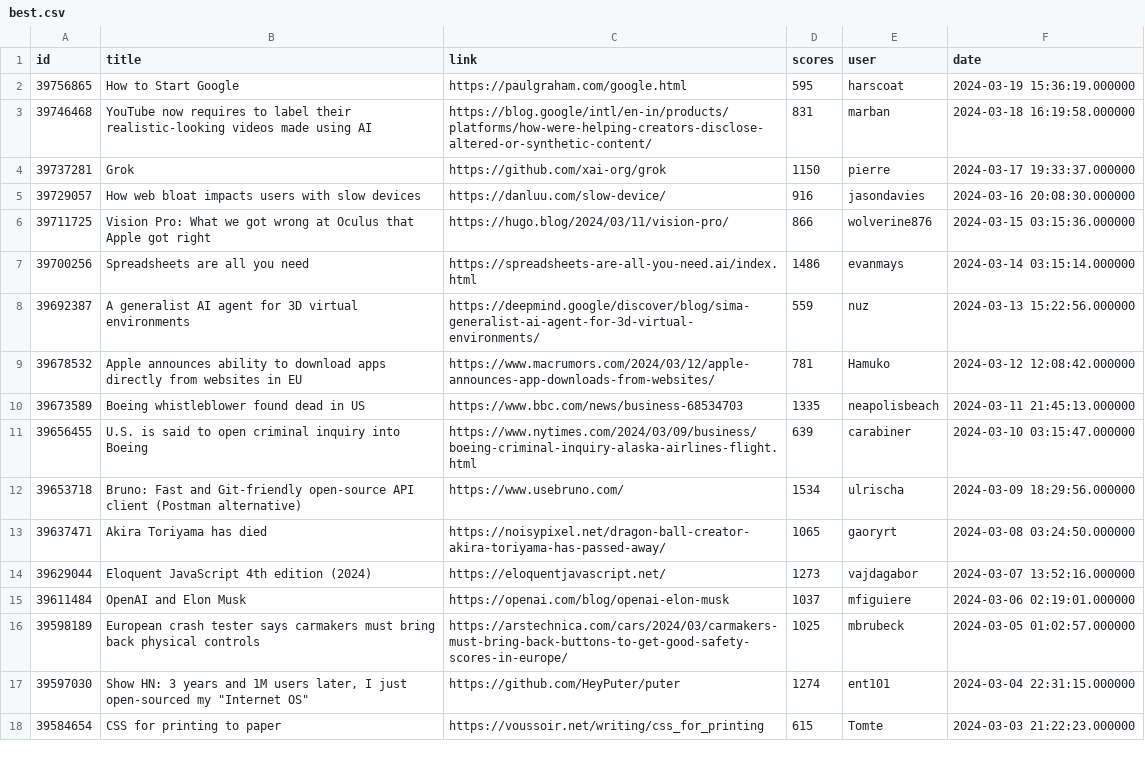
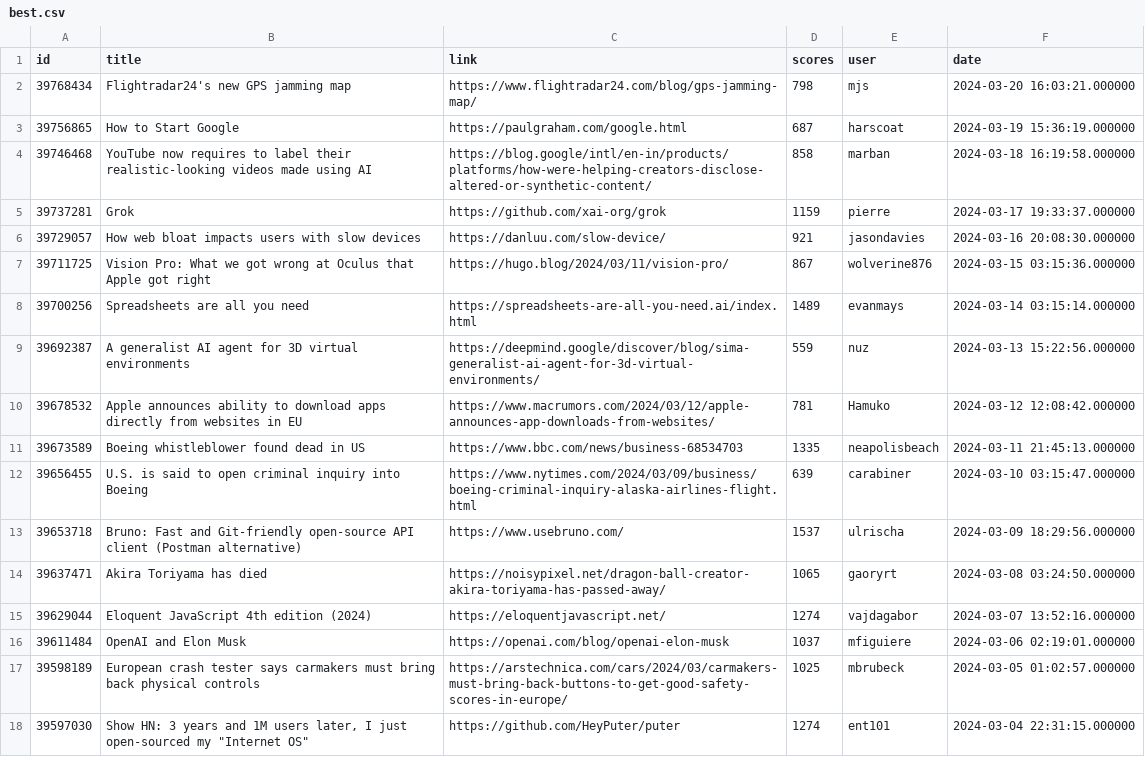
Before and after one commit to bodaso/hacker-news-headlines, a CSV file: data/best.csv, drawn as a sheet; only a part is shown; the shorter side is filled out with more unchanged rows.

```diff
--- a/data/best.csv
+++ b/data/best.csv
@@ -1,8 +1,9 @@
 id,title,link,scores,user,date
-39756865,How to Start Google,https://paulgraham.com/google.html,595,harscoat,2024-03-19 15:36:19.000000
-39746468,YouTube now requires to label their realistic-looking videos made using AI,https://blog.google/intl/en-in/products/platforms/how-were-helping-creators-disclose-altered-or-synthetic-content/,831,marban,2024-03-18 16:19:58.000000
-39737281,Grok,https://github.com/xai-org/grok,1150,pierre,2024-03-17 19:33:37.000000
-39729057,How web bloat impacts users with slow devices,https://danluu.com/slow-device/,916,jasondavies,2024-03-16 20:08:30.000000
-39711725,Vision Pro: What we got wrong at Oculus that Apple got right,https://hugo.blog/2024/03/11/vision-pro/,866,wolverine876,2024-03-15 03:15:36.000000
-39700256,Spreadsheets are all you need,https://spreadsheets-are-all-you-need.ai/index.html,1486,evanmays,2024-03-14 03:15:14.000000
+39768434,Flightradar24's new GPS jamming map,https://www.flightradar24.com/blog/gps-jamming-map/,798,mjs,2024-03-20 16:03:21.000000
+39756865,How to Start Google,https://paulgraham.com/google.html,687,harscoat,2024-03-19 15:36:19.000000
+39746468,YouTube now requires to label their realistic-looking videos made using AI,https://blog.google/intl/en-in/products/platforms/how-were-helping-creators-disclose-altered-or-synthetic-content/,858,marban,2024-03-18 16:19:58.000000
+39737281,Grok,https://github.com/xai-org/grok,1159,pierre,2024-03-17 19:33:37.000000
+39729057,How web bloat impacts users with slow devices,https://danluu.com/slow-device/,921,jasondavies,2024-03-16 20:08:30.000000
+39711725,Vision Pro: What we got wrong at Oculus that Apple got right,https://hugo.blog/2024/03/11/vision-pro/,867,wolverine876,2024-03-15 03:15:36.000000
+39700256,Spreadsheets are all you need,https://spreadsheets-are-all-you-need.ai/index.html,1489,evanmays,2024-03-14 03:15:14.000000
 39692387,A generalist AI agent for 3D virtual environments,https://deepmind.google/discover/blog/sima-generalist-ai-agent-for-3d-virtual-environments/,559,nuz,2024-03-13 15:22:56.000000
@@ -11,5 +12,5 @@ id,title,link,scores,user,date
 39656455,U.S. is said to open criminal inquiry into Boeing,https://www.nytimes.com/2024/03/09/business/boeing-criminal-inquiry-alaska-airlines-flight.html,639,carabiner,2024-03-10 03:15:47.000000
-39653718,Bruno: Fast and Git-friendly open-source API client (Postman alternative),https://www.usebruno.com/,1534,ulrischa,2024-03-09 18:29:56.000000
+39653718,Bruno: Fast and Git-friendly open-source API client (Postman alternative),https://www.usebruno.com/,1537,ulrischa,2024-03-09 18:29:56.000000
 39637471,Akira Toriyama has died,https://noisypixel.net/dragon-ball-creator-akira-toriyama-has-passed-away/,1065,gaoryrt,2024-03-08 03:24:50.000000
-39629044,Eloquent JavaScript 4th edition (2024),https://eloquentjavascript.net/,1273,vajdagabor,2024-03-07 13:52:16.000000
+39629044,Eloquent JavaScript 4th edition (2024),https://eloquentjavascript.net/,1274,vajdagabor,2024-03-07 13:52:16.000000
 39611484,OpenAI and Elon Musk,https://openai.com/blog/openai-elon-musk,1037,mfiguiere,2024-03-06 02:19:01.000000
```
Also changed, not shown: 2 other files.
